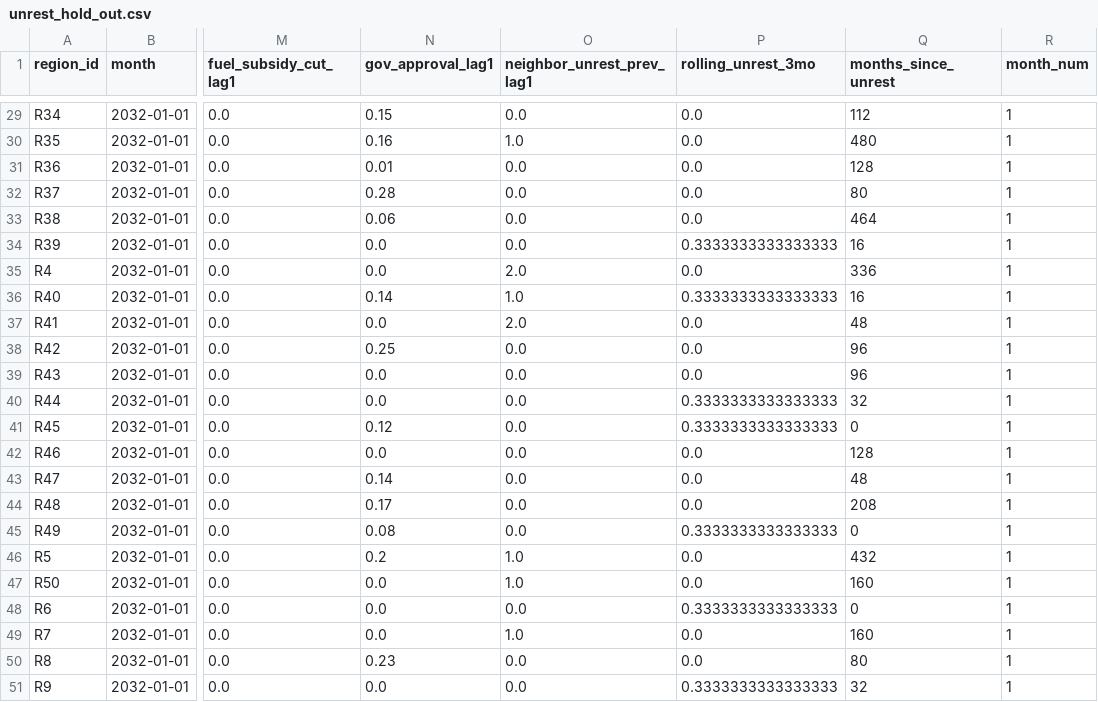
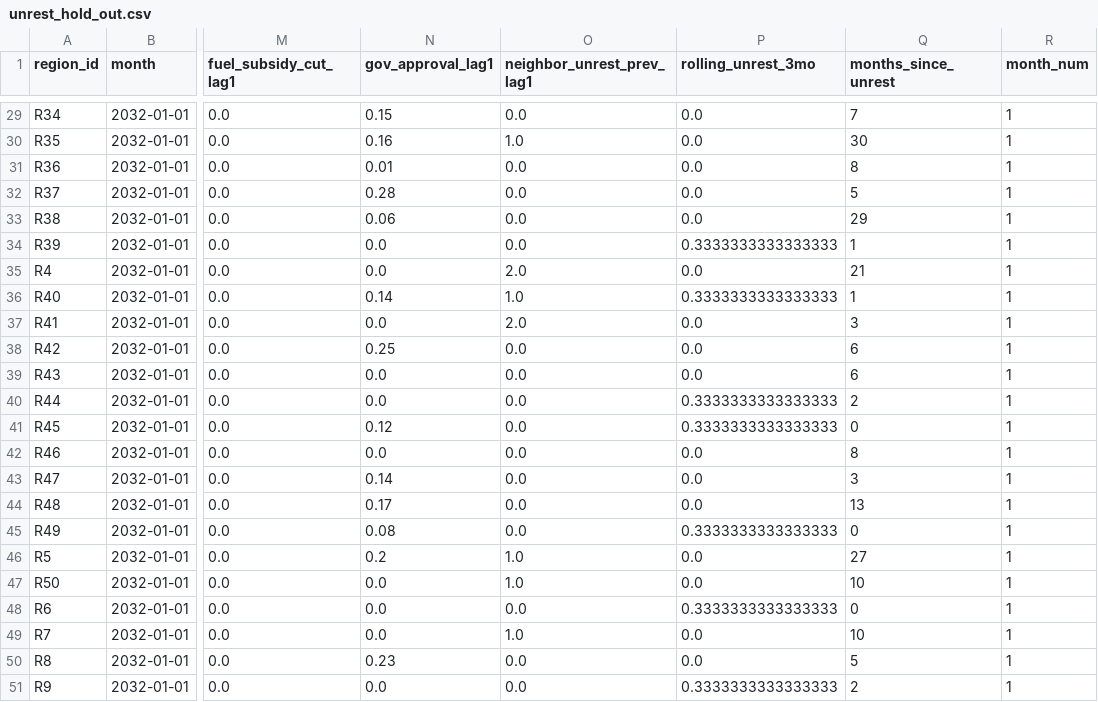
Before and after one commit to rudyarb/Civil-Unrest-Forecaster, a CSV file: Input/unrest_hold_out.csv, drawn as a sheet; only a part is shown, gaps mark what is left out; the diff covers the shown part only; the diff names each change by its address in the sheet, - before the commit and + after, or states it on an @@ line.

```diff
--- a/Input/unrest_hold_out.csv
+++ b/Input/unrest_hold_out.csv
-Q29 (months_since_unrest): 112
+Q29 (months_since_unrest): 7
-Q30 (months_since_unrest): 480
+Q30 (months_since_unrest): 30
-Q31 (months_since_unrest): 128
+Q31 (months_since_unrest): 8
-Q32 (months_since_unrest): 80
+Q32 (months_since_unrest): 5
-Q33 (months_since_unrest): 464
+Q33 (months_since_unrest): 29
-Q34 (months_since_unrest): 16
+Q34 (months_since_unrest): 1
-Q35 (months_since_unrest): 336
+Q35 (months_since_unrest): 21
-Q36 (months_since_unrest): 16
+Q36 (months_since_unrest): 1
-Q37 (months_since_unrest): 48
+Q37 (months_since_unrest): 3
-Q38:Q39 (months_since_unrest): 96
+Q38:Q39 (months_since_unrest): 6
-Q40 (months_since_unrest): 32
+Q40 (months_since_unrest): 2
-Q42 (months_since_unrest): 128
+Q42 (months_since_unrest): 8
-Q43 (months_since_unrest): 48
+Q43 (months_since_unrest): 3
-Q44 (months_since_unrest): 208
+Q44 (months_since_unrest): 13
-Q46 (months_since_unrest): 432
+Q46 (months_since_unrest): 27
-Q47 (months_since_unrest): 160
+Q47 (months_since_unrest): 10
-Q49 (months_since_unrest): 160
+Q49 (months_since_unrest): 10
-Q50 (months_since_unrest): 80
+Q50 (months_since_unrest): 5
-Q51 (months_since_unrest): 32
+Q51 (months_since_unrest): 2
```
Also changed, not shown: 25 edited cells elsewhere in this file, 2 other files.
